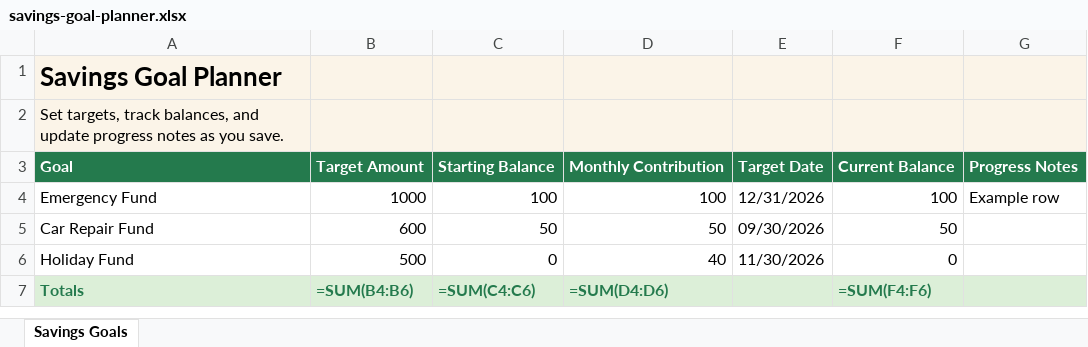
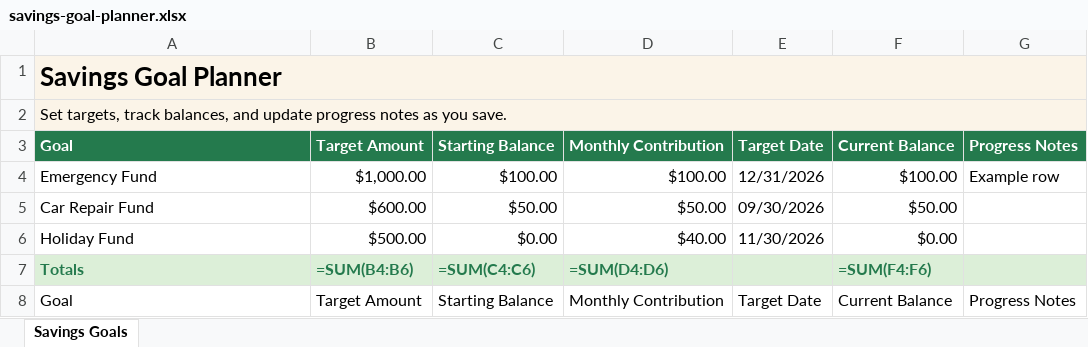
Before and after one commit to Weewoh04/Money-Hack-Database, an Excel workbook: public/downloads/savings-goal-planner.xlsx, sheet Savings Goals, drawn as a sheet; values as stored, in another font and other column widths than the file's, no borders; formulas without a stored value are shown as written; the diff names each change by its address in the sheet, - before the commit and + after, or states it on an @@ line.

```diff
--- a/public/downloads/savings-goal-planner.xlsx (sheet Savings Goals)
+++ b/public/downloads/savings-goal-planner.xlsx (sheet Savings Goals)
+A1:G1 merged
+A2:G2 merged
-B4: 1000
+B4: $1,000.00
-C4: 100
+C4: $100.00
-D4: 100
+D4: $100.00
-F4: 100
+F4: $100.00
-B5: 600
+B5: $600.00
-C5: 50
+C5: $50.00
-D5: 50
+D5: $50.00
-F5: 50
+F5: $50.00
-B6: 500
+B6: $500.00
-C6: 0
+C6: $0.00
-D6: 40
+D6: $40.00
-F6: 0
+F6: $0.00
+row 8: Goal | Target Amount | Starting Balance | Monthly Contribution | Target Date | Current Balance | Progress Notes
```
Also changed, not shown: public/downloads/bill-payment-tracker.xlsx, public/downloads/debt-payoff-planner.xlsx, 7 other files.
